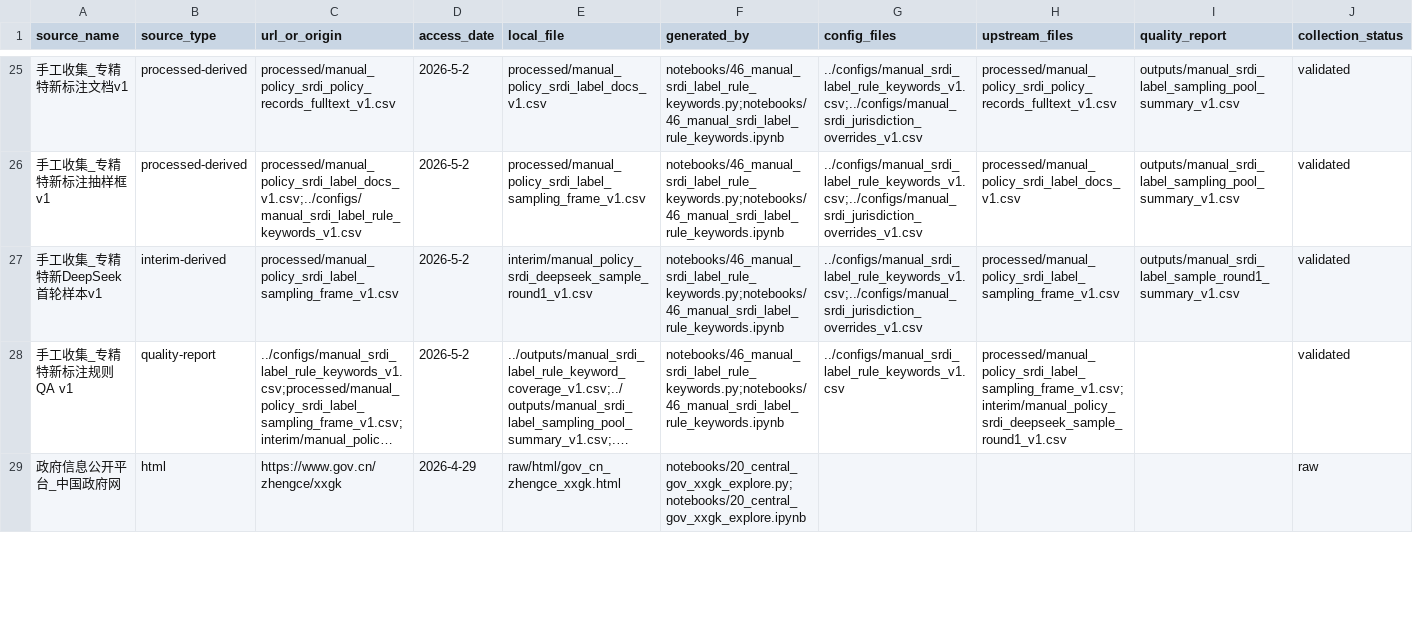
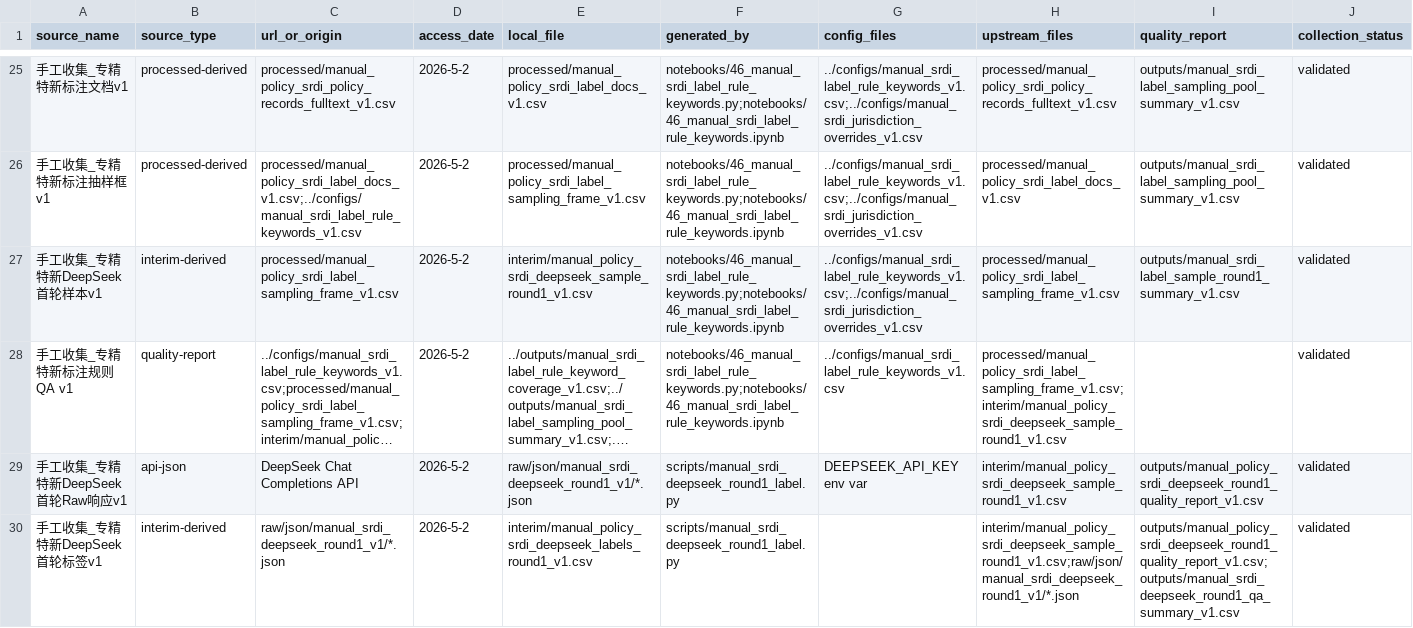
Before and after one commit to elecdot/statistic-modeling, a CSV file: data/source-manifest.csv, drawn as a sheet; only a part is shown, gaps mark what is left out; the shorter side is filled out with more unchanged rows; long unchanged cells end in …; rows hold the shown columns only; the diff covers the shown part only; the diff names each change by its address in the sheet, - before the commit and + after, or states it on an @@ line.

```diff
--- a/data/source-manifest.csv
+++ b/data/source-manifest.csv
+row 29: 手工收集_专精特新DeepSeek首轮Raw响应v1 | api-json | DeepSeek Chat Completions API | 2026-5-2 | raw/json/manual_srdi_deepseek_round1_v1/*.json | scripts/manual_srdi_deepseek_round1_label.py | DEEPSEEK_API_KEY env var | interim/manual_policy_srdi_deepseek_sample_round1_v1.csv | outputs/manual_policy_srdi_deepseek_round1_quality_report_v1.csv | validated
+row 30: 手工收集_专精特新DeepSeek首轮标签v1 | interim-derived | raw/json/manual_srdi_deepseek_round1_v1/*.json | 2026-5-2 | interim/manual_policy_srdi_deepseek_labels_round1_v1.csv | scripts/manual_srdi_deepseek_round1_label.py |  | interim/manual_policy_srdi_deepseek_sample_round1_v1.csv;raw/json/manual_srdi_deepseek_round1_v1/*.json | outputs/manual_policy_srdi_deepseek_round1_quality_report_v1.csv;outputs/manual_srdi_deepseek_round1_qa_summary_v1.csv | validated
```
Also changed, not shown: 3 added rows elsewhere in this file, 9 other files.
